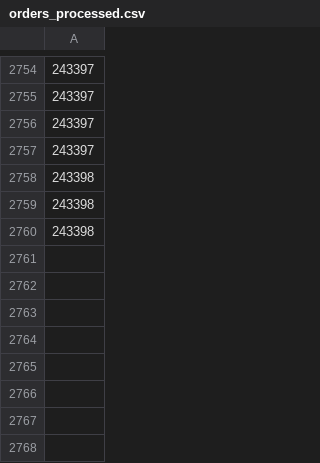
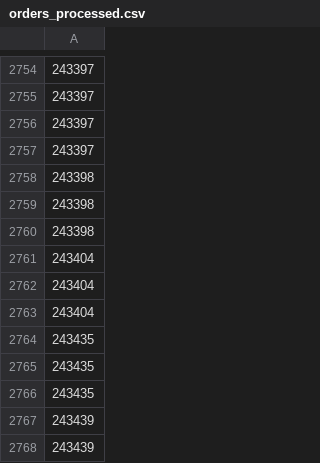
Before and after one commit to UnclePotatoe/ShoptetStock, a CSV file: orders_processed.csv, drawn as a sheet; only a part is shown, gaps mark what is left out; the diff names each change by its address in the sheet, - before the commit and + after, or states it on an @@ line.

Commit message:
CSV test without index?

```diff
--- a/orders_processed.csv
+++ b/orders_processed.csv
+row 2761: 243404
+row 2762: 243404
+row 2763: 243404
+row 2764: 243435
+row 2765: 243435
+row 2766: 243435
+row 2767: 243439
+row 2768: 243439
```
